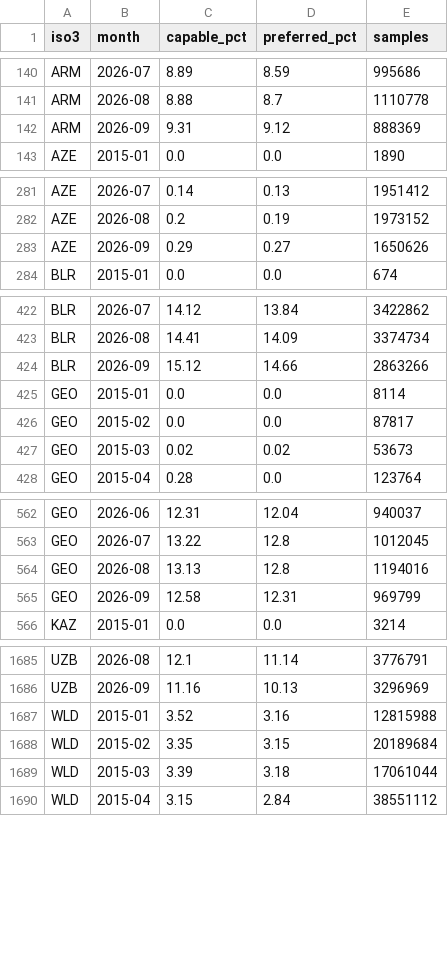
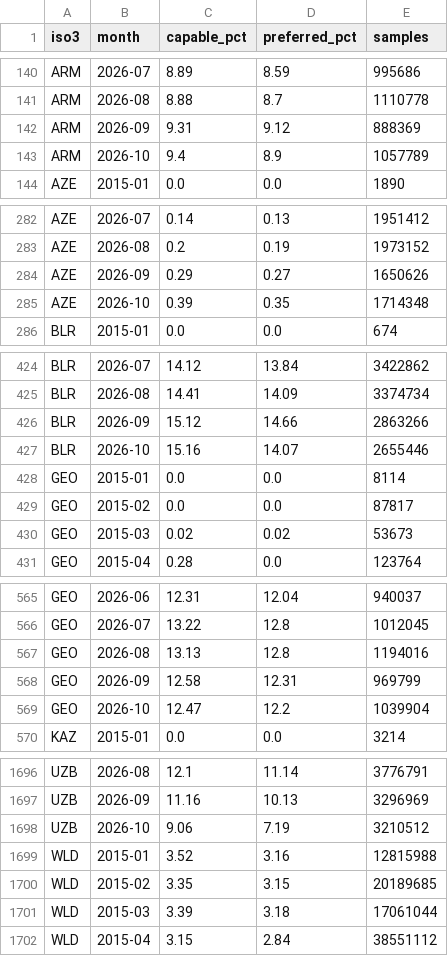
Before and after one commit to sorujov/sorujov.github.io, a CSV file: data-pipeline/ict/archive/apnic_ipv6.csv, drawn as a sheet; only a part is shown, gaps mark what is left out; the diff covers the shown part only.

```diff
--- a/data-pipeline/ict/archive/apnic_ipv6.csv
+++ b/data-pipeline/ict/archive/apnic_ipv6.csv
@@ -142,2 +142,3 @@ ARM,2026-08,8.88,8.7,1110778
 ARM,2026-09,9.31,9.12,888369
+ARM,2026-10,9.4,8.9,1057789
 AZE,2015-01,0.0,0.0,1890
@@ -283,2 +284,3 @@ AZE,2026-08,0.2,0.19,1973152
 AZE,2026-09,0.29,0.27,1650626
+AZE,2026-10,0.39,0.35,1714348
 BLR,2015-01,0.0,0.0,674
@@ -424,2 +426,3 @@ BLR,2026-08,14.41,14.09,3374734
 BLR,2026-09,15.12,14.66,2863266
+BLR,2026-10,15.16,14.07,2655446
 GEO,2015-01,0.0,0.0,8114
@@ -565,2 +568,3 @@ GEO,2026-08,13.13,12.8,1194016
 GEO,2026-09,12.58,12.31,969799
+GEO,2026-10,12.47,12.2,1039904
 KAZ,2015-01,0.0,0.0,3214
@@ -1686,4 +1697,5 @@ UZB,2026-08,12.1,11.14,3776791
 UZB,2026-09,11.16,10.13,3296969
+UZB,2026-10,9.06,7.19,3210512
 WLD,2015-01,3.52,3.16,12815988
-WLD,2015-02,3.35,3.15,20189684
+WLD,2015-02,3.35,3.15,20189685
 WLD,2015-03,3.39,3.18,17061044
```
Also changed, not shown: 8 added rows elsewhere in this file, 2 other files.
